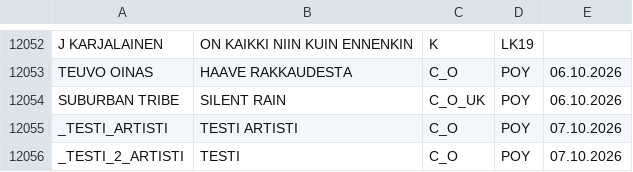
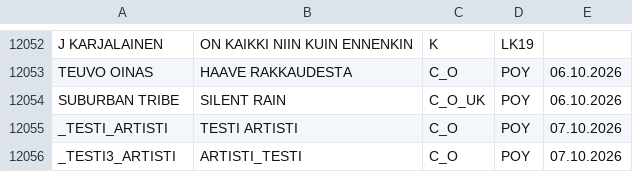
Before and after one commit to LamminHovi/Karaokelista, a CSV file: kappaleet.csv, drawn as a sheet; only a part is shown, gaps mark what is left out.

Commit message:
Päivitetty kappaleet.csv

```diff
--- a/kappaleet.csv
+++ b/kappaleet.csv
@@ -12055,2 +12055,2 @@ SUBURBAN TRIBE,SILENT RAIN,C_O_UK,POY,06.10.2026
 _TESTI_ARTISTI,TESTI ARTISTI,C_O,POY,07.10.2026
-_TESTI_2_ARTISTI,TESTI,C_O,POY,07.10.2026
+_TESTI3_ARTISTI,ARTISTI_TESTI,C_O,POY,07.10.2026
```
